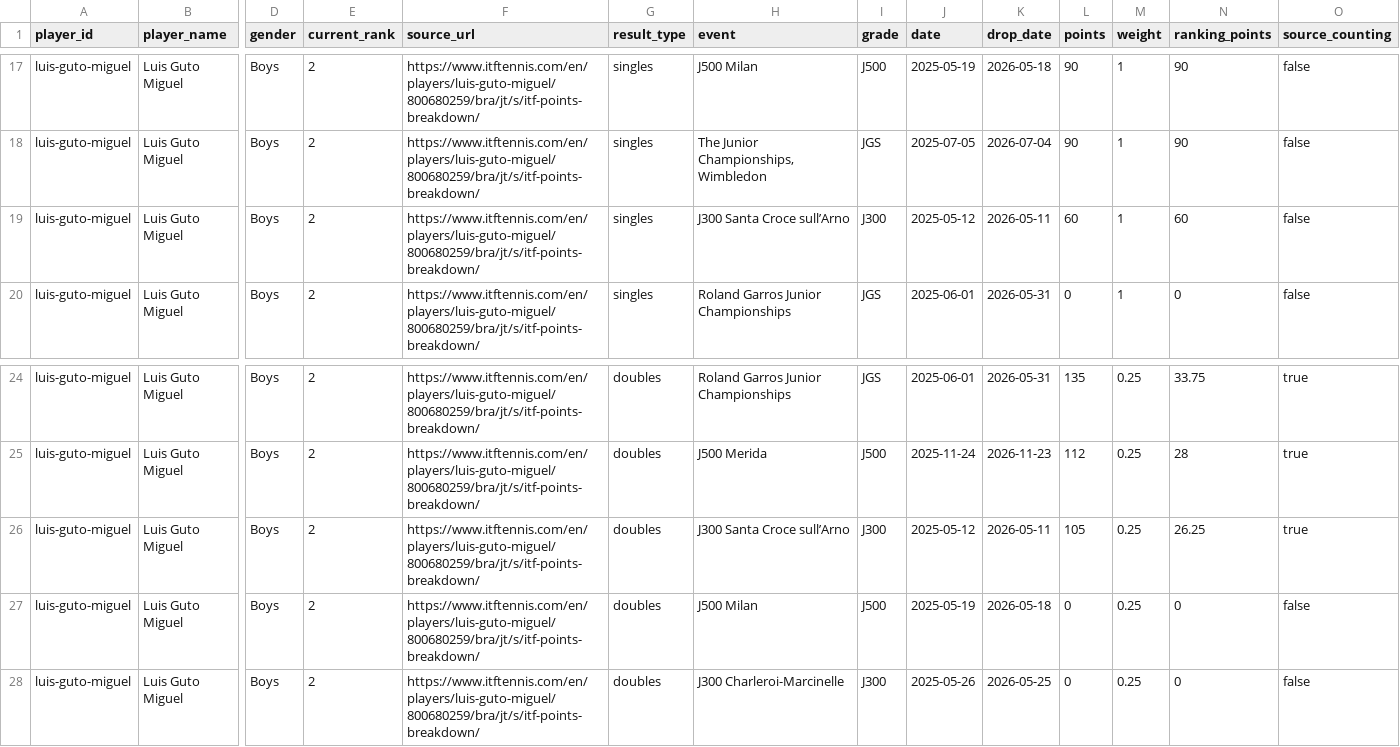
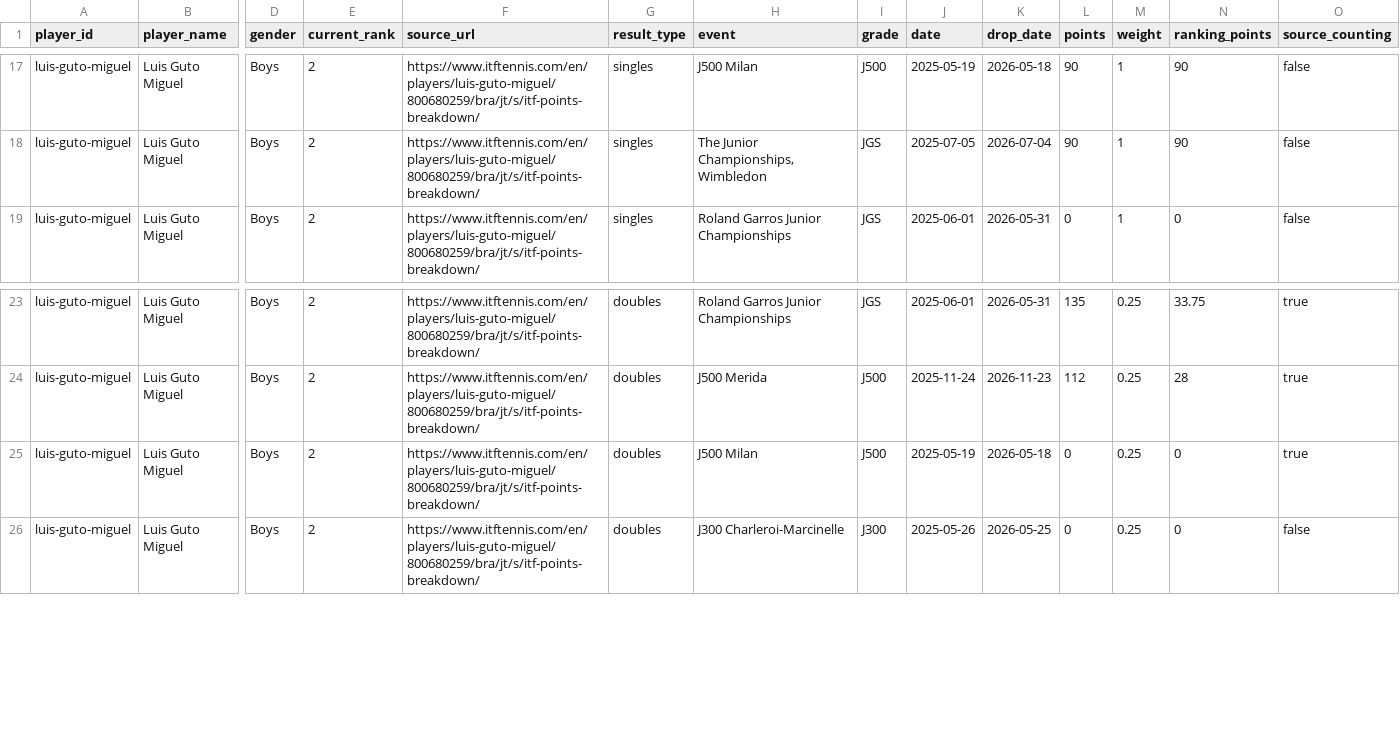
Before and after one commit to genaromoraes/versaoantiga_itf-juniors-live-ranking, a CSV file: data/player-points.csv, drawn as a sheet; only a part is shown, gaps mark what is left out; removed rows and columns are numbered as before the commit, all else as after; rows hold the shown columns only; the diff names each change by its address in the sheet, - before the commit and + after, or states it on an @@ line.

Commit message:
Correct Luis Guto Miguel points breakdown

```diff
--- a/data/player-points.csv
+++ b/data/player-points.csv
-row 19: luis-guto-miguel | Luis Guto Miguel | Boys | 2 | https://www.itftennis.com/en/players/luis-guto-miguel/800680259/bra/jt/s/itf-points-breakdown/ | singles | J300 Santa Croce sull’Arno | J300 | 2025-05-12 | 2026-05-11 | 60 | 1 | 60 | false
-row 26: luis-guto-miguel | Luis Guto Miguel | Boys | 2 | https://www.itftennis.com/en/players/luis-guto-miguel/800680259/bra/jt/s/itf-points-breakdown/ | doubles | J300 Santa Croce sull’Arno | J300 | 2025-05-12 | 2026-05-11 | 105 | 0.25 | 26.25 | true
-O25 (source_counting): false
+O25 (source_counting): true
```
Also changed, not shown: data/player-points-status.csv, 1 other file.
